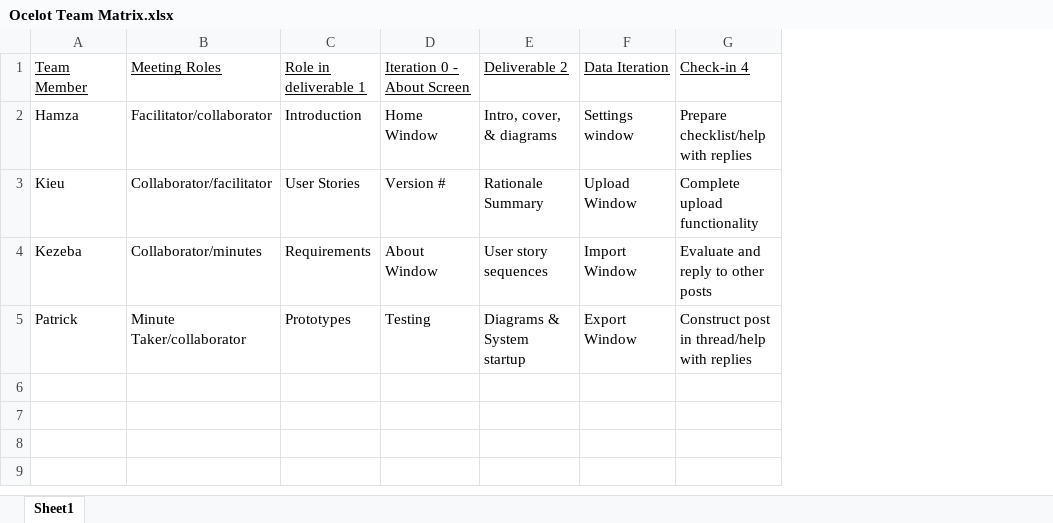
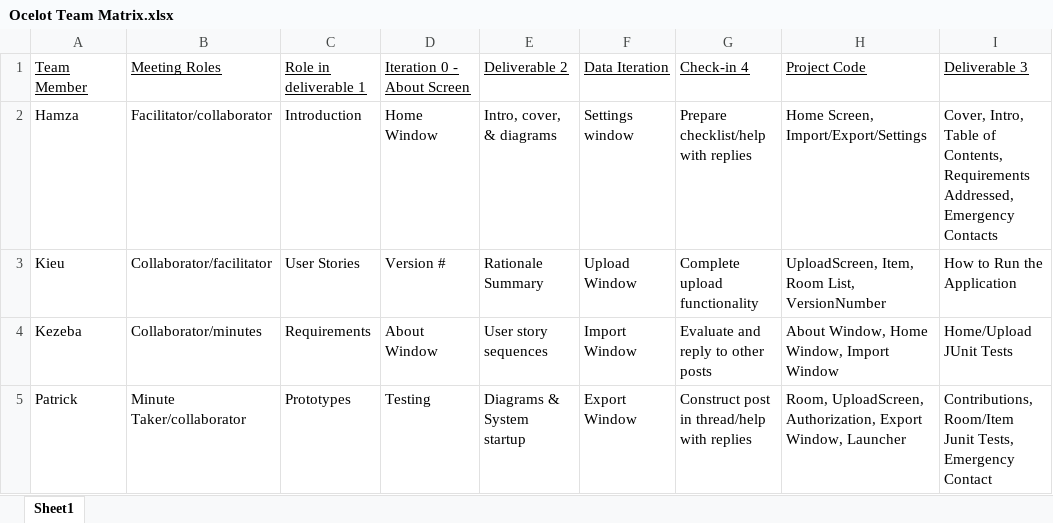
Before and after one commit to patschm-uw/TCSS360Project, an Excel workbook: Ocelot Team Matrix.xlsx, sheet Sheet1, drawn as a sheet; values as stored, in another font and other column widths than the file's, no borders; the diff names each change by its address in the sheet, - before the commit and + after, or states it on an @@ line.

Commit message:
updated task matrix

```diff
--- a/Ocelot Team Matrix.xlsx (sheet Sheet1)
+++ b/Ocelot Team Matrix.xlsx (sheet Sheet1)
+column H, rows 1-5: Project Code | Home Screen, Import/Export/Settings | UploadScreen, Item, Room List, VersionNumber | About Window, Home Window, Import Window | Room, UploadScreen, Authorization, Export Window, Launcher
+column I, rows 1-5: Deliverable 3 | Cover, Intro, Table of Contents, Requirements Addressed, Emergency Contacts | How to Run the Application | Home/Upload JUnit Tests | Contributions, Room/Item Junit Tests, Emergency Contact
```
